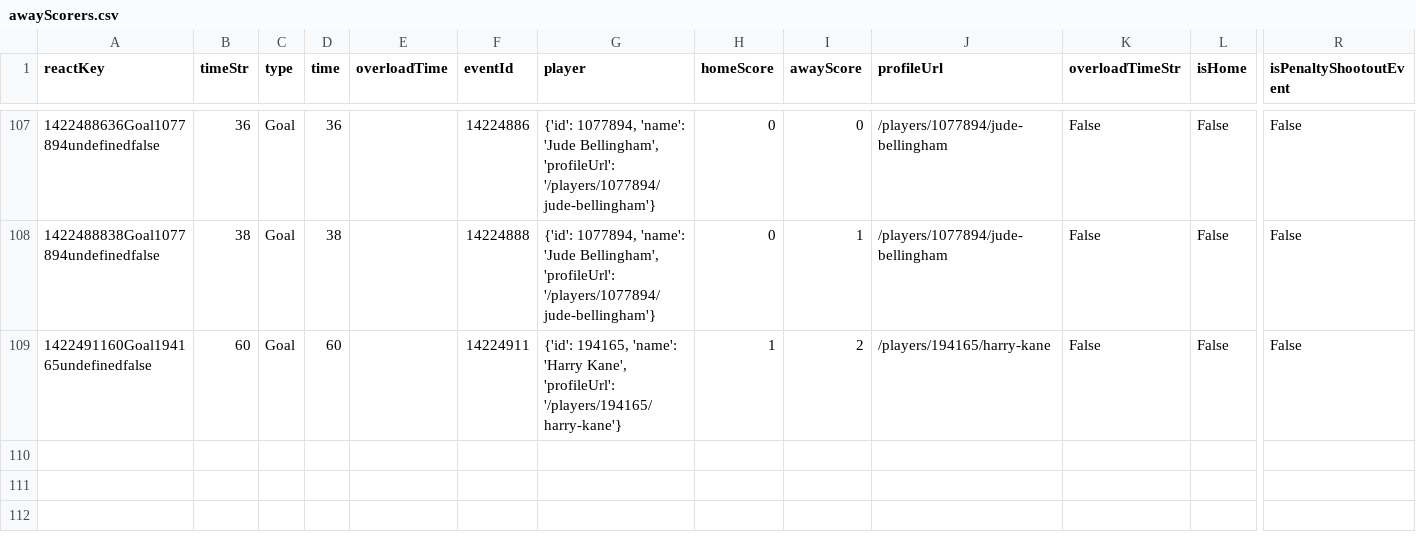
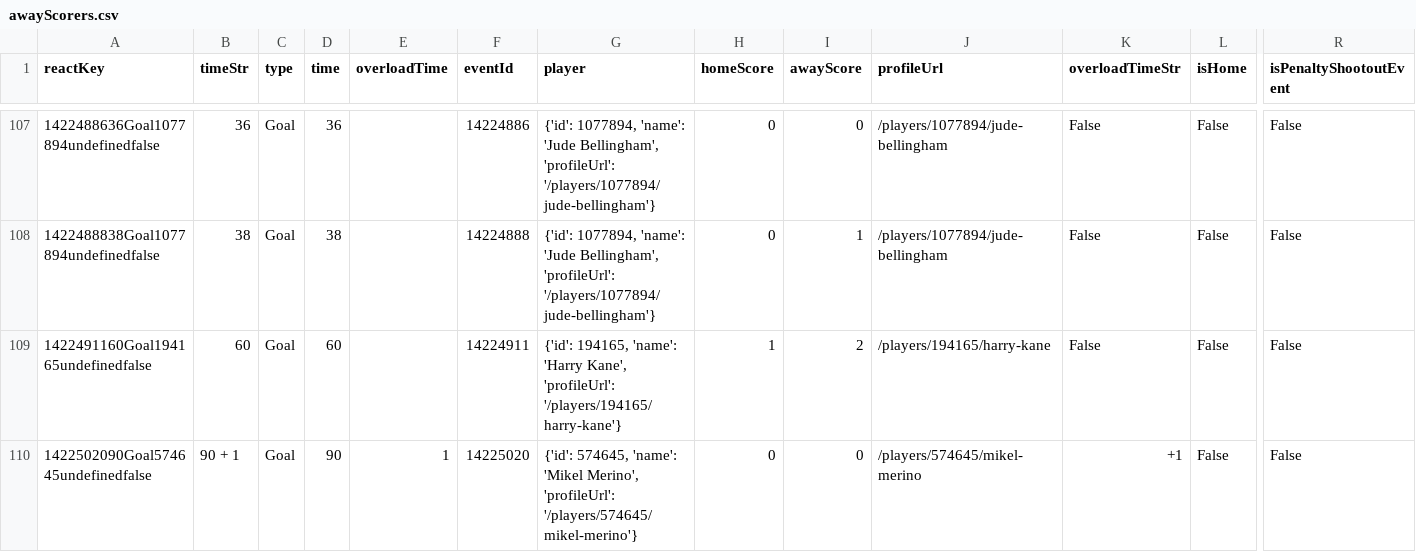
Before and after one commit to bolaxel/wcup26, a CSV file: goals/csv/awayScorers.csv, drawn as a sheet; only a part is shown, gaps mark what is left out; rows hold the shown columns only; the diff names each change by its address in the sheet, - before the commit and + after, or states it on an @@ line.

```diff
--- a/goals/csv/awayScorers.csv
+++ b/goals/csv/awayScorers.csv
+row 110: 1422502090Goal574645undefinedfalse | 90 + 1 | Goal | 90 | 1 | 14225020 | {'id': 574645, 'name': 'Mikel Merino', 'profileUrl': '/players/574645/mikel-merino'} | 0 | 0 | /players/574645/mikel-merino | +1 | False | False
```
Also changed, not shown: matchStats/csv/fotmob_match_stats.csv, 3 other files.
